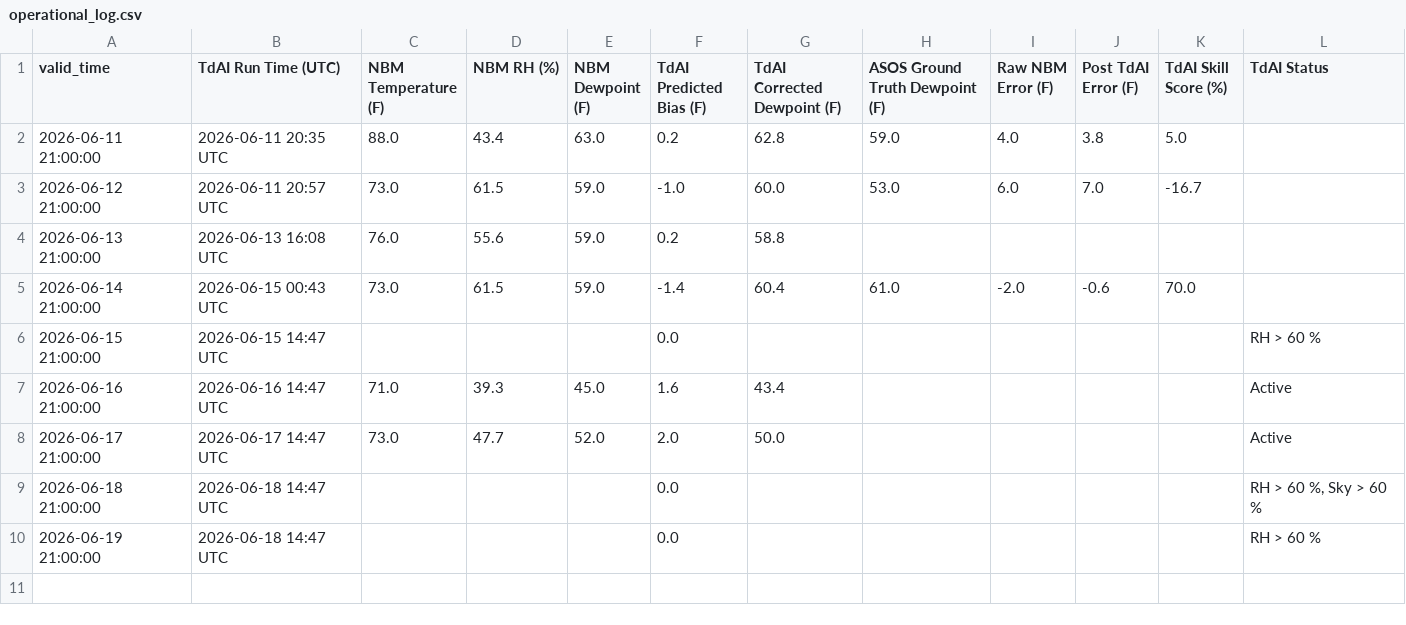
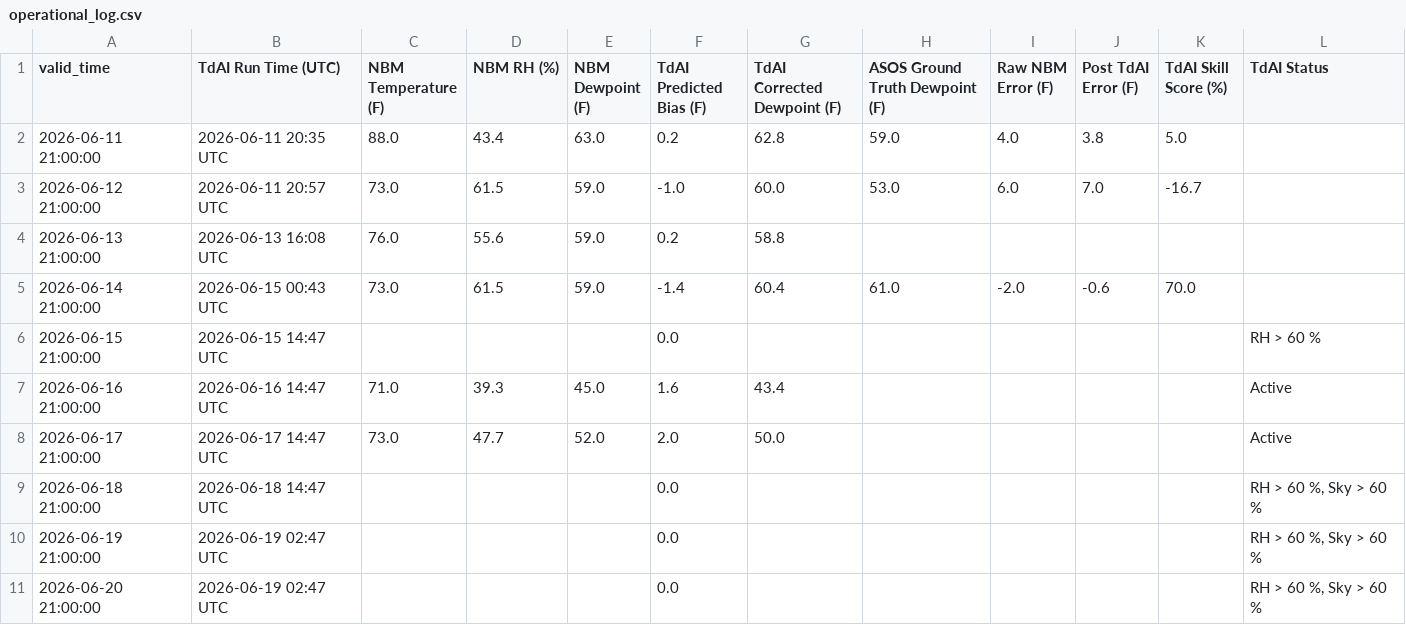
Before and after one commit to sean838432/TdAI, a CSV file: operational_log.csv, drawn as a sheet.

```diff
--- a/operational_log.csv
+++ b/operational_log.csv
@@ -9,2 +9,3 @@ valid_time,TdAI Run Time (UTC),NBM Temperature (F),NBM RH (%),NBM Dewpoint (F),T
 2026-06-18 21:00:00,2026-06-18 14:47 UTC,,,,0.0,,,,,,"RH > 60 %, Sky > 60 %"
-2026-06-19 21:00:00,2026-06-18 14:47 UTC,,,,0.0,,,,,,RH > 60 %
+2026-06-19 21:00:00,2026-06-19 02:47 UTC,,,,0.0,,,,,,"RH > 60 %, Sky > 60 %"
+2026-06-20 21:00:00,2026-06-19 02:47 UTC,,,,0.0,,,,,,"RH > 60 %, Sky > 60 %"
```
